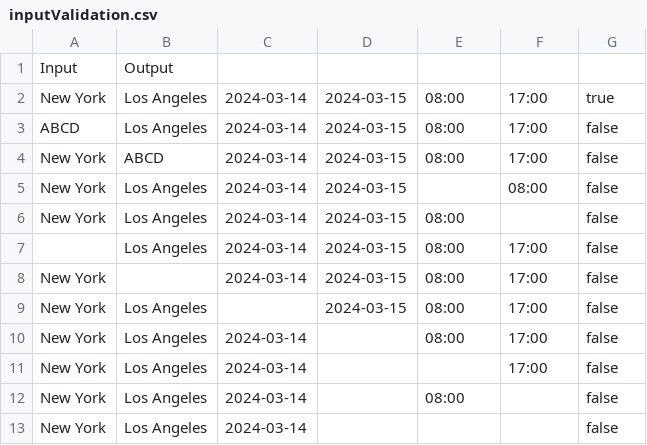
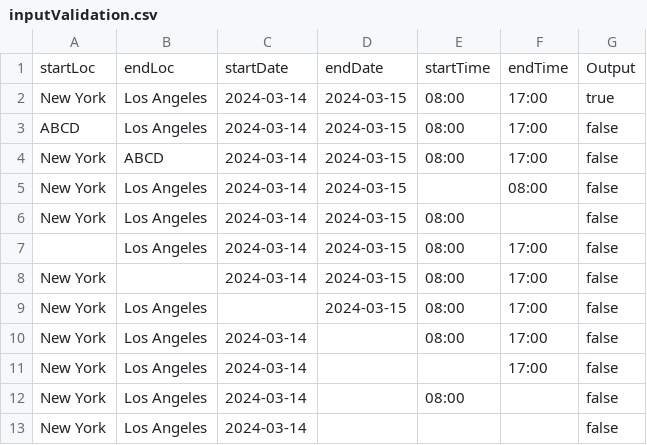
Before and after one commit to tanish1409/SOFE_3980_Final_Project_D1, a CSV file: finalProject/target/test-classes/inputValidation.csv, drawn as a sheet; removed rows and columns are numbered as before the commit, all else as after; the diff names each change by its address in the sheet, - before the commit and + after, or states it on an @@ line.

```diff
--- a/finalProject/target/test-classes/inputValidation.csv
+++ b/finalProject/target/test-classes/inputValidation.csv
-row 1: Input | Output
+row 1: startLoc | endLoc | startDate | endDate | startTime | endTime | Output
```
Also changed, not shown: 11 other files.
